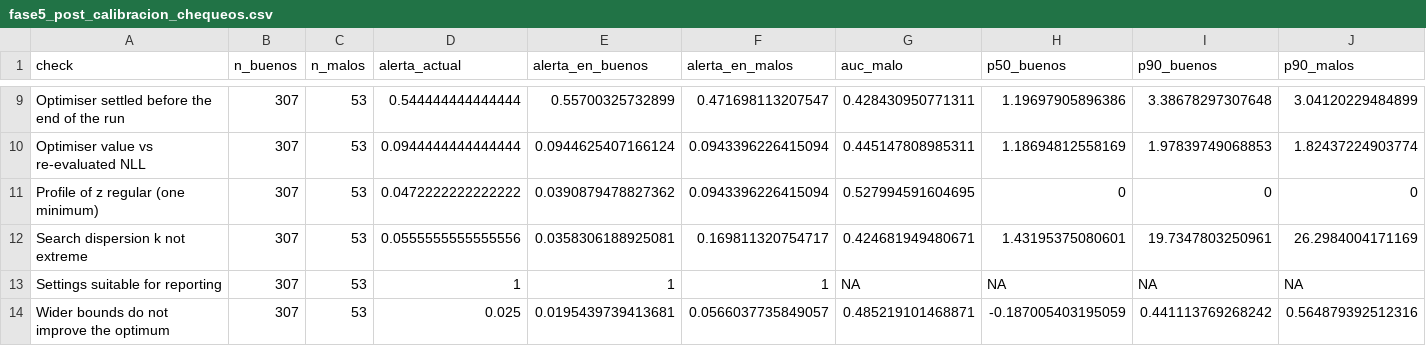
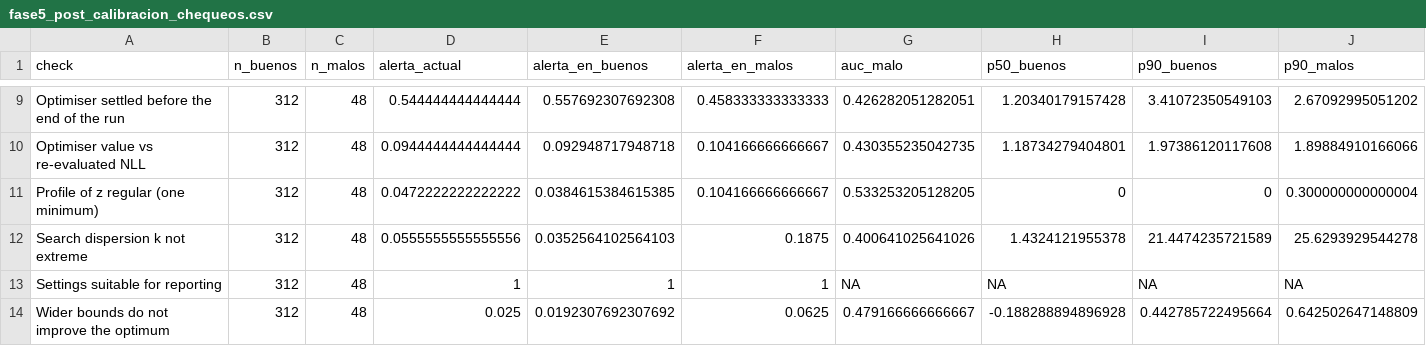
Before and after one commit to Segon03/funresMech, a CSV file: validation/tablas/fase5_post_calibracion_chequeos.csv, drawn as a sheet; only a part is shown, gaps mark what is left out; the diff covers the shown part only.

```diff
--- a/validation/tablas/fase5_post_calibracion_chequeos.csv
+++ b/validation/tablas/fase5_post_calibracion_chequeos.csv
@@ -9,6 +9,6 @@
-"Optimiser settled before the end of the run",307,53,0.544444444444444,0.55700325732899,0.471698113207547,0.428430950771311,1.19697905896386,3.38678297307648,3.04120229484899
-"Optimiser value vs re-evaluated NLL",307,53,0.0944444444444444,0.0944625407166124,0.0943396226415094,0.445147808985311,1.18694812558169,1.97839749068853,1.82437224903774
-"Profile of z regular (one minimum)",307,53,0.0472222222222222,0.0390879478827362,0.0943396226415094,0.527994591604695,0,0,0
-"Search dispersion k not extreme",307,53,0.0555555555555556,0.0358306188925081,0.169811320754717,0.424681949480671,1.43195375080601,19.7347803250961,26.2984004171169
-"Settings suitable for reporting",307,53,1,1,1,NA,NA,NA,NA
-"Wider bounds do not improve the optimum",307,53,0.025,0.0195439739413681,0.0566037735849057,0.485219101468871,-0.187005403195059,0.441113769268242,0.564879392512316
+"Optimiser settled before the end of the run",312,48,0.544444444444444,0.557692307692308,0.458333333333333,0.426282051282051,1.20340179157428,3.41072350549103,2.67092995051202
+"Optimiser value vs re-evaluated NLL",312,48,0.0944444444444444,0.092948717948718,0.104166666666667,0.430355235042735,1.18734279404801,1.97386120117608,1.89884910166066
+"Profile of z regular (one minimum)",312,48,0.0472222222222222,0.0384615384615385,0.104166666666667,0.533253205128205,0,0,0.300000000000004
+"Search dispersion k not extreme",312,48,0.0555555555555556,0.0352564102564103,0.1875,0.400641025641026,1.4324121955378,21.4474235721589,25.6293929544278
+"Settings suitable for reporting",312,48,1,1,1,NA,NA,NA,NA
+"Wider bounds do not improve the optimum",312,48,0.025,0.0192307692307692,0.0625,0.479166666666667,-0.188288894896928,0.442785722495664,0.642502647148809
```
Also changed, not shown: 42 edited cells elsewhere in this file, validation/tablas/fase5_analisis_A_cobertura_alternativas.csv, validation/tablas/fase5_post_cobertura.csv, 7 other files.
